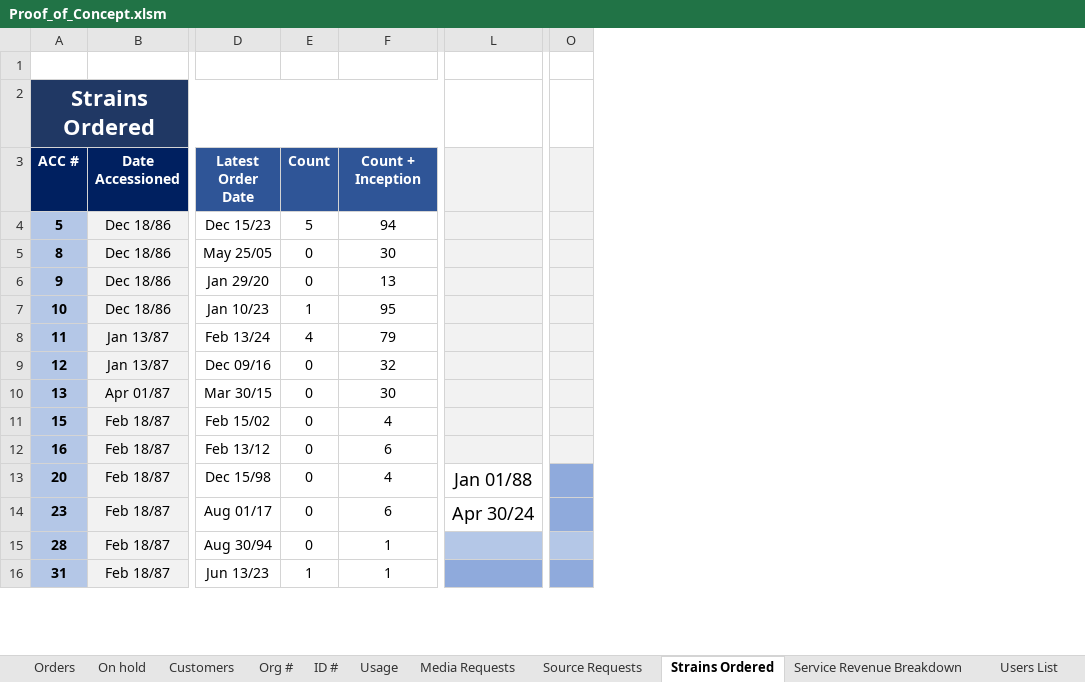
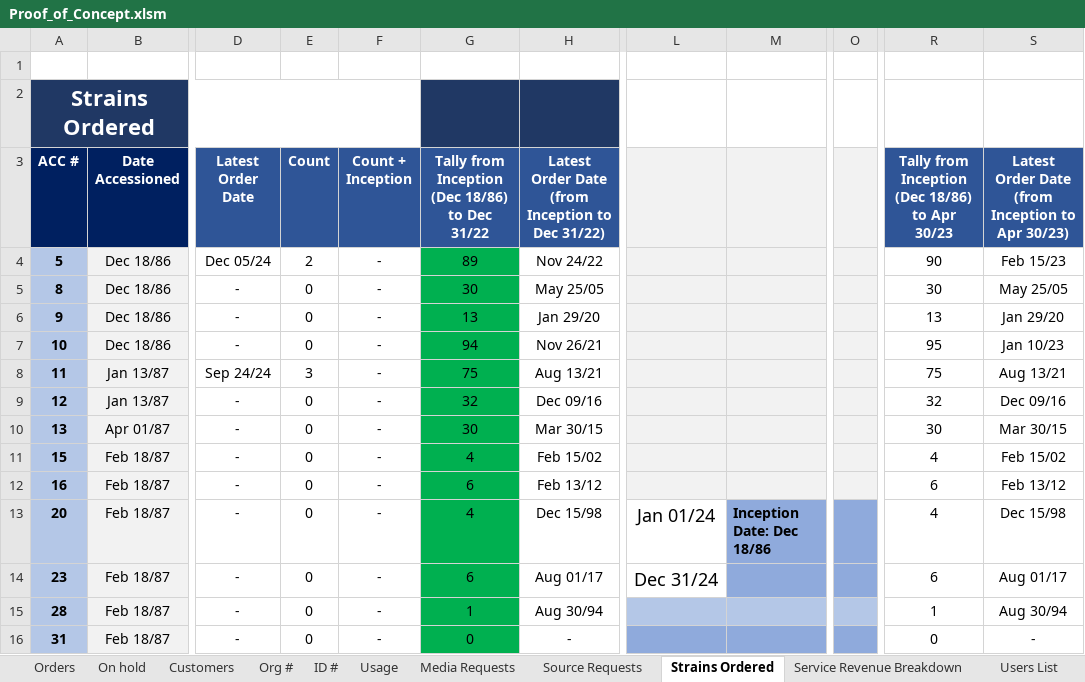
Before and after one commit to andykimstar/CPCC-Macro-Excel, an Excel workbook: Proof_of_Concept.xlsm, sheet Strains Ordered, drawn as a sheet; only a part is shown, gaps mark what is left out; values as stored, in another font and other column widths than the file's, no borders; charts and pictures not drawn; removed rows and columns are numbered as before the commit, all else as after; the diff covers the shown part only; the diff names each change by its address in the sheet, - before the commit and + after, or states it on an @@ line.

```diff
--- a/Proof_of_Concept.xlsm (sheet Strains Ordered)
+++ b/Proof_of_Concept.xlsm (sheet Strains Ordered)
+column F (Count + Inception), rows 4-16: all -
@@ column H unhidden, rows 3-16: Latest Order Date (from Inception to Dec 31/22) | Nov 24/22 | May 25/05 | Jan 29/20 | Nov 26/21 | Aug 13/21 | Dec 09/16 | Mar 30/15 | Feb 15/02 | Feb 13/12 | Dec 15/98 | Aug 01/17 | Aug 30/94 | - @@
-column L, rows 13-14: Jan 01/88 | Apr 30/24
+column L, rows 13-14: Jan 01/24 | Dec 31/24
+column M, row 13: Inception Date: Dec 18/86
-column O, empty
+column O, empty
@@ column R unhidden, rows 3-16: Tally from Inception (Dec 18/86) to Apr 30/23 | 90 | 30 | 13 | 95 | 75 | 32 | 30 | 4 | 6 | 4 | 6 | 1 | 0 @@
+column S, rows 3-16: Latest Order Date (from Inception to Apr 30/23) | Feb 15/23 | May 25/05 | Jan 29/20 | Jan 10/23 | Aug 13/21 | Dec 09/16 | Mar 30/15 | Feb 15/02 | Feb 13/12 | Dec 15/98 | Aug 01/17 | Aug 30/94 | -
-A2:F2 merged
+A2:F2 merged
-G3: Count + Inception
+G3: Tally from Inception (Dec 18/86) to Dec 31/22
-D4 (Latest Order Date): Dec 15/23
+D4 (Latest Order Date): Dec 05/24
-E4 (Count): 5
+E4 (Count): 2
-G4: 94
+G4: 89
-G4:G16 fill: none
+G4:G16 fill: #00B050
-D5 (Latest Order Date): May 25/05
+D5 (Latest Order Date): -
-D6 (Latest Order Date): Jan 29/20
+D6 (Latest Order Date): -
-D7 (Latest Order Date): Jan 10/23
+D7 (Latest Order Date): -
-E7 (Count): 1
+E7 (Count): 0
-G7: 95
+G7: 94
-D8 (Latest Order Date): Feb 13/24
+D8 (Latest Order Date): Sep 24/24
-E8 (Count): 4
+E8 (Count): 3
-G8: 79
+G8: 75
-D9 (Latest Order Date): Dec 09/16
+D9 (Latest Order Date): -
-D10 (Latest Order Date): Mar 30/15
+D10 (Latest Order Date): -
-D11 (Latest Order Date): Feb 15/02
+D11 (Latest Order Date): -
-D12 (Latest Order Date): Feb 13/12
+D12 (Latest Order Date): -
-D13 (Latest Order Date): Dec 15/98
+D13 (Latest Order Date): -
-D14 (Latest Order Date): Aug 01/17
+D14 (Latest Order Date): -
-D15 (Latest Order Date): Aug 30/94
+D15 (Latest Order Date): -
-D16 (Latest Order Date): Jun 13/23
+D16 (Latest Order Date): -
-E16 (Count): 1
+E16 (Count): 0
-G16: 1
+G16: 0
```
Also changed, not shown: 1 added column, 1 removed column, 475 edited cells and cell formats elsewhere in this sheet, sheet Orders, sheet Users List, sheet On hold, sheet ID #, sheet Institution List, sheet Customers, 4 more sheets, formulas that keep their value, hidden cells, charts or pictures.
